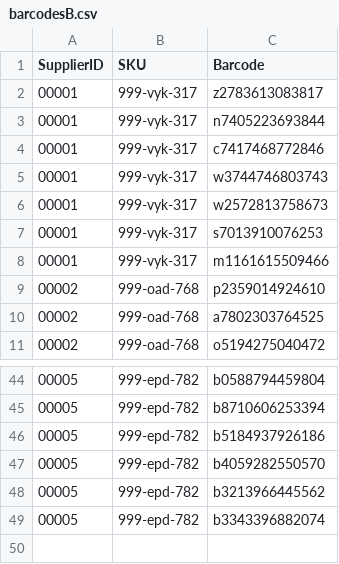
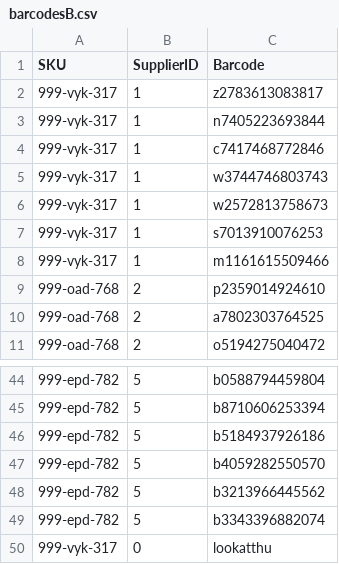
Before and after one commit to BiancaOliveiraGit/CodeChallengeBunnings-angularApi, a CSV file: code-challenge-aspnet/input/barcodesB.csv, drawn as a sheet; only a part is shown, gaps mark what is left out; removed rows and columns are numbered as before the commit, all else as after; the diff names each change by its address in the sheet, - before the commit and + after, or states it on an @@ line.

Commit message:
update route for suppliers

```diff
--- a/code-challenge-aspnet/input/barcodesB.csv
+++ b/code-challenge-aspnet/input/barcodesB.csv
-column A (SupplierID), rows 2-11: 00001 | 00001 | 00001 | 00001 | 00001 | 00001 | 00001 | 00002 | 00002 | 00002; rows 44-49: all 00005
+column B (SupplierID), rows 2-11: 1 | 1 | 1 | 1 | 1 | 1 | 1 | 2 | 2 | 2; rows 44-49: all 5
+row 50: 999-vyk-317 | 0 | lookatthu
```
Also changed, not shown: code-challenge-aspnet/input/catalogA.csv, code-challenge-aspnet/output/result_output.csv, 7 other files.
